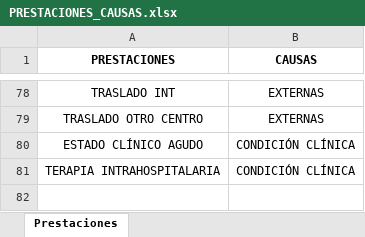
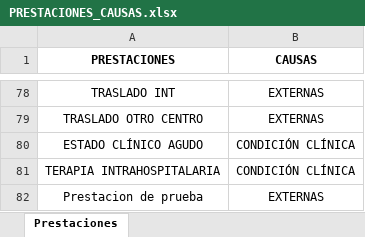
Before and after one commit to JenniferVelozo/RUVI1Pingeso, an Excel workbook: backendRUVI1/gestionPacientes/PRESTACIONES_CAUSAS.xlsx, sheet Prestaciones, drawn as a sheet; only a part is shown, gaps mark what is left out; values as stored, in another font and other column widths than the file's, no borders; the diff names each change by its address in the sheet, - before the commit and + after, or states it on an @@ line.

```diff
--- a/backendRUVI1/gestionPacientes/PRESTACIONES_CAUSAS.xlsx (sheet Prestaciones)
+++ b/backendRUVI1/gestionPacientes/PRESTACIONES_CAUSAS.xlsx (sheet Prestaciones)
+row 82: Prestacion de prueba | EXTERNAS
```
Also changed, not shown: 5 other files.
